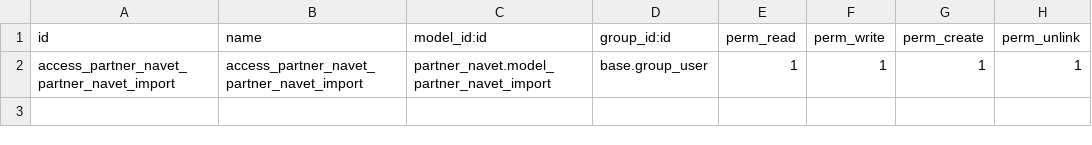
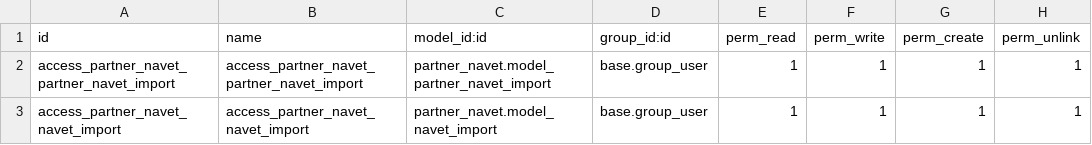
Before and after one commit to vertelab/odoo-e-service-plattform, a CSV file: partner_navet/security/ir.model.access.csv, drawn as a sheet; the diff names each change by its address in the sheet, - before the commit and + after, or states it on an @@ line.

Commit message:
partner_navet, freja_partner_navet: First full version of both

```diff
--- a/partner_navet/security/ir.model.access.csv
+++ b/partner_navet/security/ir.model.access.csv
+row 3: access_partner_navet_navet_import | access_partner_navet_navet_import | partner_navet.model_navet_import | base.group_user | 1 | 1 | 1 | 1
```
Also changed, not shown: 10 other files.
